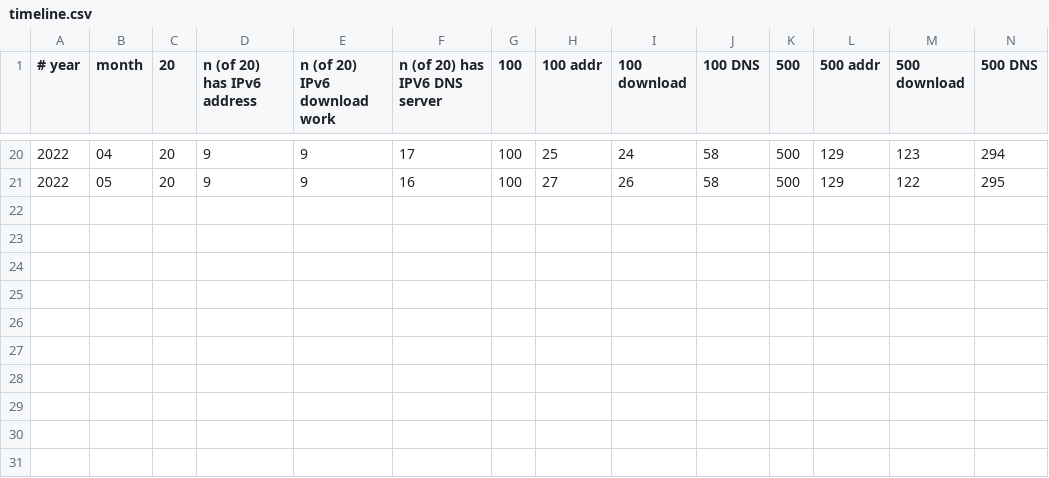
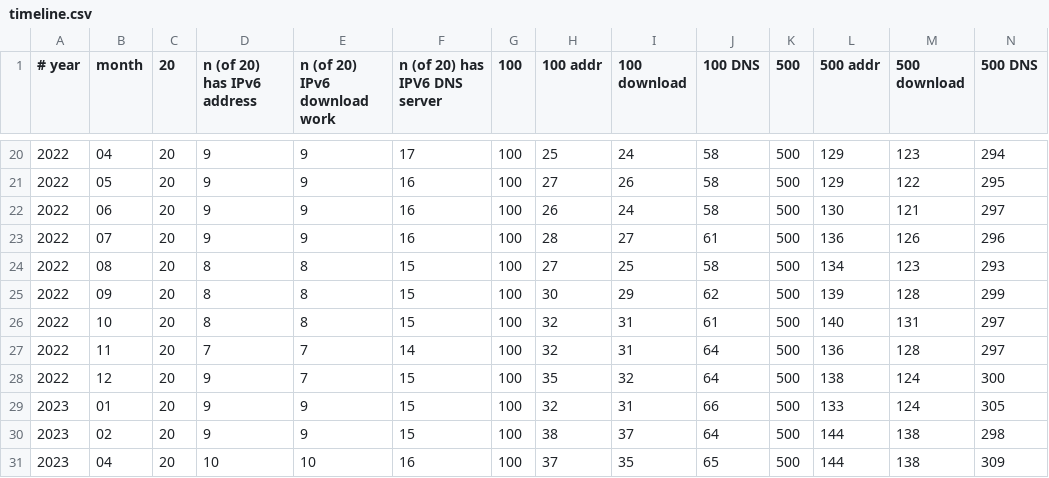
Before and after one commit to atommaki/hungarian-web-ipv6, a CSV file: results/timeline.csv, drawn as a sheet; only a part is shown, gaps mark what is left out.

Commit message:
result update

```diff
--- a/results/timeline.csv
+++ b/results/timeline.csv
@@ -21 +21,11 @@
 2022; 05; 20; 9; 9; 16; 100; 27; 26; 58; 500; 129; 122; 295
+2022; 06; 20; 9; 9; 16; 100; 26; 24; 58; 500; 130; 121; 297
+2022; 07; 20; 9; 9; 16; 100; 28; 27; 61; 500; 136; 126; 296
+2022; 08; 20; 8; 8; 15; 100; 27; 25; 58; 500; 134; 123; 293
+2022; 09; 20; 8; 8; 15; 100; 30; 29; 62; 500; 139; 128; 299
+2022; 10; 20; 8; 8; 15; 100; 32; 31; 61; 500; 140; 131; 297
+2022; 11; 20; 7; 7; 14; 100; 32; 31; 64; 500; 136; 128; 297
+2022; 12; 20; 9; 7; 15; 100; 35; 32; 64; 500; 138; 124; 300
+2023; 01; 20; 9; 9; 15; 100; 32; 31; 66; 500; 133; 124; 305
+2023; 02; 20; 9; 9; 15; 100; 38; 37; 64; 500; 144; 138; 298
+2023; 04; 20; 10; 10; 16; 100; 37; 35; 65; 500; 144; 138; 309
```
Also changed, not shown: 5 other files.
